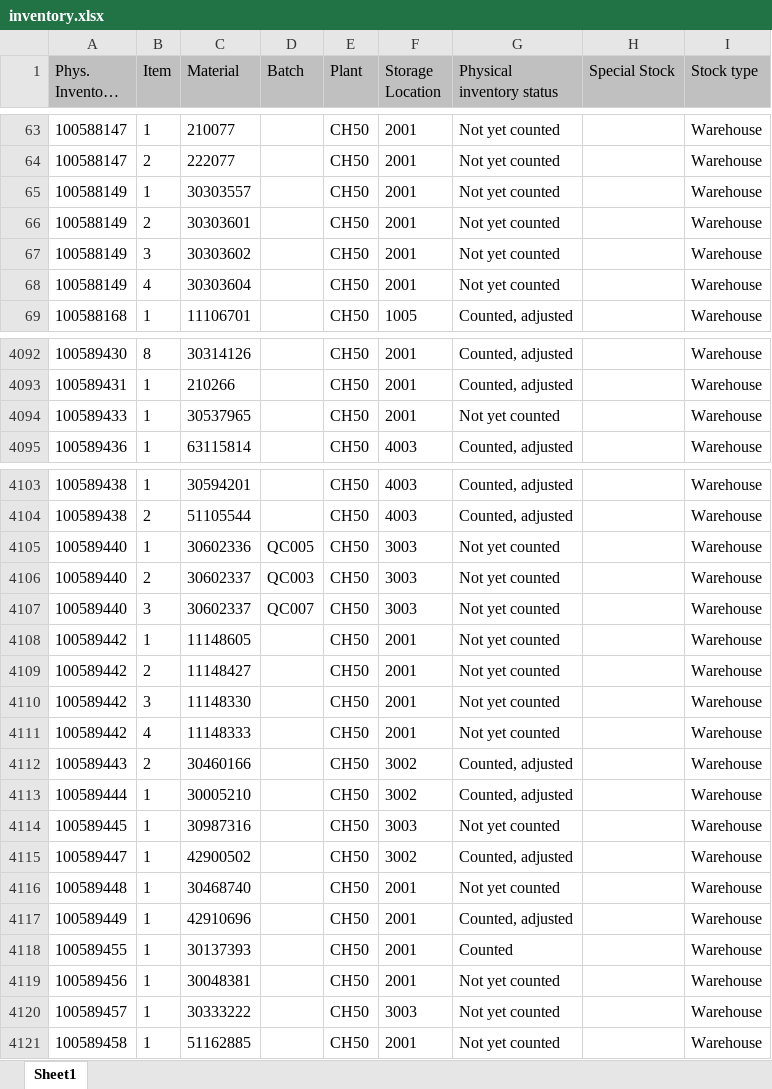
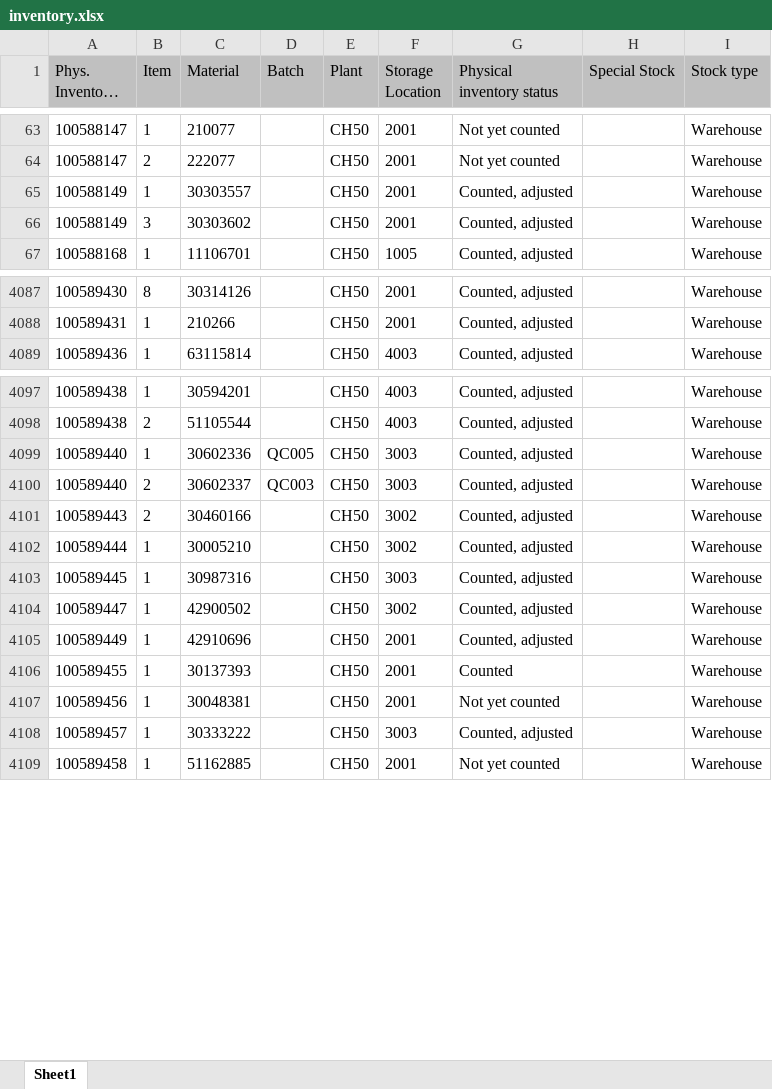
Before and after one commit to Karimbalestrero/Inventory-Dashboard, an Excel workbook: data/inventory.xlsx, sheet Sheet1, drawn as a sheet; only a part is shown, gaps mark what is left out; long unchanged cells end in …; values as stored, in another font and other column widths than the file's, no borders; removed rows and columns are numbered as before the commit, all else as after; the diff covers the shown part only; the diff names each change by its address in the sheet, - before the commit and + after, or states it on an @@ line.

```diff
--- a/data/inventory.xlsx (sheet Sheet1)
+++ b/data/inventory.xlsx (sheet Sheet1)
-G65 (Physical inventory status): Not yet counted
+G65 (Physical inventory status): Counted, adjusted
-row 66: 100588149 | 2 | 30303601 |  | CH50 | 2001 | Not yet counted |  | Warehouse
-G66 (Physical inventory status): Not yet counted
+G66 (Physical inventory status): Counted, adjusted
-row 68: 100588149 | 4 | 30303604 |  | CH50 | 2001 | Not yet counted |  | Warehouse
-row 4094: 100589433 | 1 | 30537965 |  | CH50 | 2001 | Not yet counted |  | Warehouse
-G4099:G4100 (Physical inventory status): Not yet counted
+G4099:G4100 (Physical inventory status): Counted, adjusted
-row 4107: 100589440 | 3 | 30602337 | QC007 | CH50 | 3003 | Not yet counted |  | Warehouse
-row 4108: 100589442 | 1 | 11148605 |  | CH50 | 2001 | Not yet counted |  | Warehouse
-row 4109: 100589442 | 2 | 11148427 |  | CH50 | 2001 | Not yet counted |  | Warehouse
-row 4110: 100589442 | 3 | 11148330 |  | CH50 | 2001 | Not yet counted |  | Warehouse
-row 4111: 100589442 | 4 | 11148333 |  | CH50 | 2001 | Not yet counted |  | Warehouse
-G4103 (Physical inventory status): Not yet counted
+G4103 (Physical inventory status): Counted, adjusted
-row 4116: 100589448 | 1 | 30468740 |  | CH50 | 2001 | Not yet counted |  | Warehouse
-G4108 (Physical inventory status): Not yet counted
+G4108 (Physical inventory status): Counted, adjusted
```
Also changed, not shown: 15 added rows, 6 removed rows and 105 edited cells elsewhere in this sheet.
